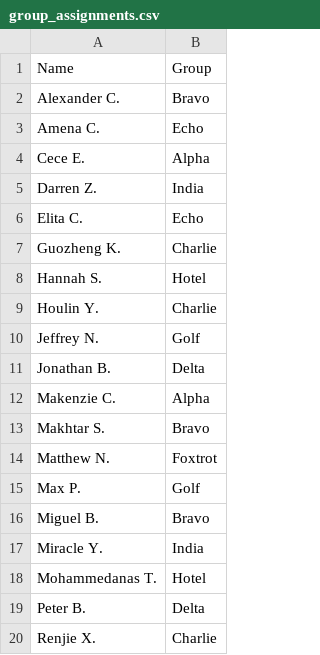
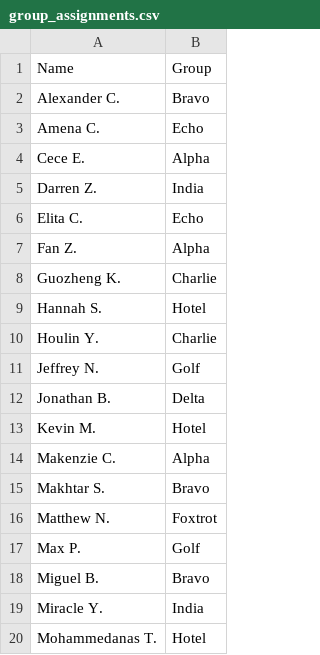
Before and after one commit to MTH548/MTH548, a CSV file: docs/_static/group_assignments.csv, drawn as a sheet; only a part is shown; the shorter side is filled out with more unchanged rows.

```diff
--- a/docs/_static/group_assignments.csv
+++ b/docs/_static/group_assignments.csv
@@ -6,2 +6,3 @@ Darren Z.,India
 Elita C.,Echo
+Fan Z. ,Alpha
 Guozheng K.,Charlie
@@ -11,2 +12,3 @@ Jeffrey N.,Golf
 Jonathan B.,Delta
+Kevin M. ,Hotel
 Makenzie C.,Alpha
```
Also changed, not shown: source/_static/group_assignments.csv, 2 other files.
